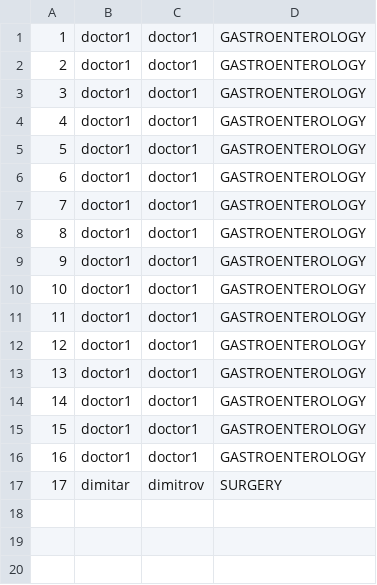
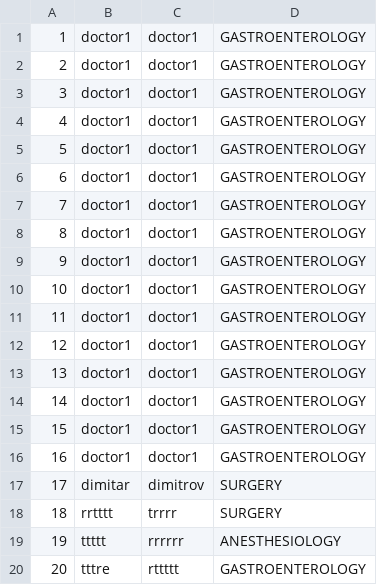
Before and after one commit to diqqqn/hospital, a CSV file: files/doctors.csv, drawn as a sheet; the diff names each change by its address in the sheet, - before the commit and + after, or states it on an @@ line.

```diff
--- a/files/doctors.csv
+++ b/files/doctors.csv
+row 18: 18 | rrtttt | trrrr | SURGERY
+row 19: 19 | ttttt | rrrrrr | ANESTHESIOLOGY
+row 20: 20 | tttre | rttttt | GASTROENTEROLOGY
```
Also changed, not shown: 4 other files.
